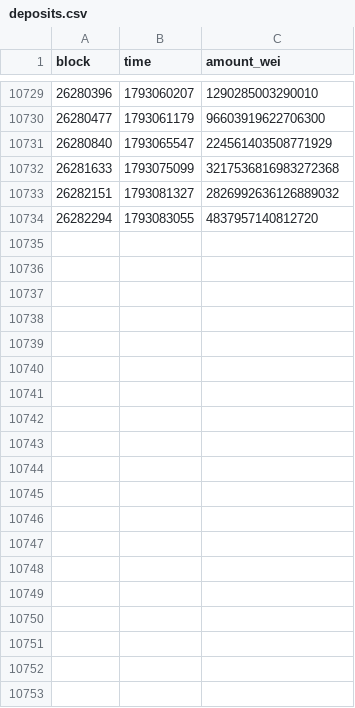
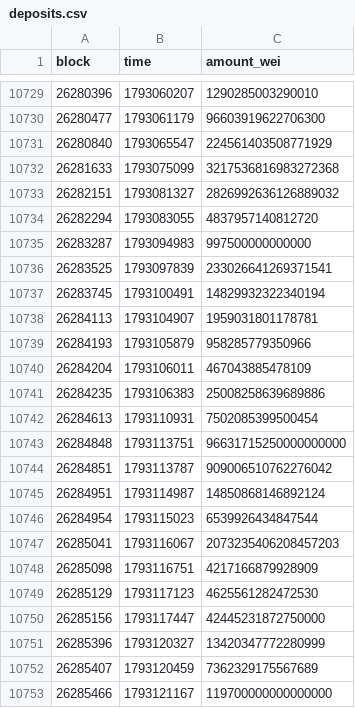
Before and after one commit to ddddubbby/railcheck, a CSV file: data/deposits.csv, drawn as a sheet; only a part is shown, gaps mark what is left out; the diff covers the shown part only; the diff names each change by its address in the sheet, - before the commit and + after, or states it on an @@ line.

```diff
--- a/data/deposits.csv
+++ b/data/deposits.csv
+row 10735: 26283287 | 1793094983 | 997500000000000
+row 10736: 26283525 | 1793097839 | 233026641269371541
+row 10737: 26283745 | 1793100491 | 14829932322340194
+row 10738: 26284113 | 1793104907 | 1959031801178781
+row 10739: 26284193 | 1793105879 | 958285779350966
+row 10740: 26284204 | 1793106011 | 467043885478109
+row 10741: 26284235 | 1793106383 | 25008258639689886
+row 10742: 26284613 | 1793110931 | 7502085399500454
+row 10743: 26284848 | 1793113751 | 96631715250000000000
+row 10744: 26284851 | 1793113787 | 909006510762276042
+row 10745: 26284951 | 1793114987 | 14850868146892124
+row 10746: 26284954 | 1793115023 | 6539926434847544
+row 10747: 26285041 | 1793116067 | 2073235406208457203
+row 10748: 26285098 | 1793116751 | 4217166879928909
+row 10749: 26285129 | 1793117123 | 4625561282472530
+row 10750: 26285156 | 1793117447 | 42445231872750000
+row 10751: 26285396 | 1793120327 | 13420347772280999
+row 10752: 26285407 | 1793120459 | 7362329175567689
+row 10753: 26285466 | 1793121167 | 119700000000000000
```
Also changed, not shown: 28 added rows elsewhere in this file, data/reshields.csv, 2 other files.
